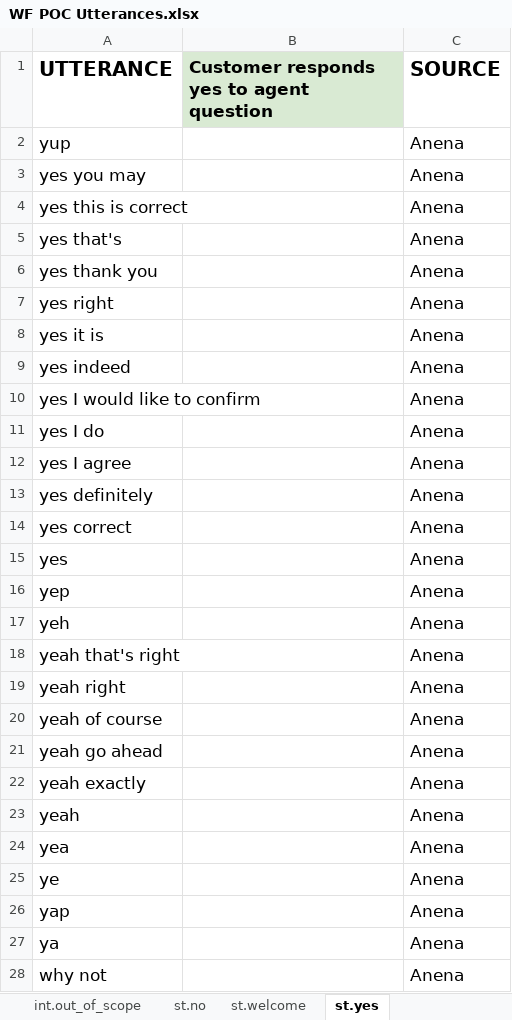
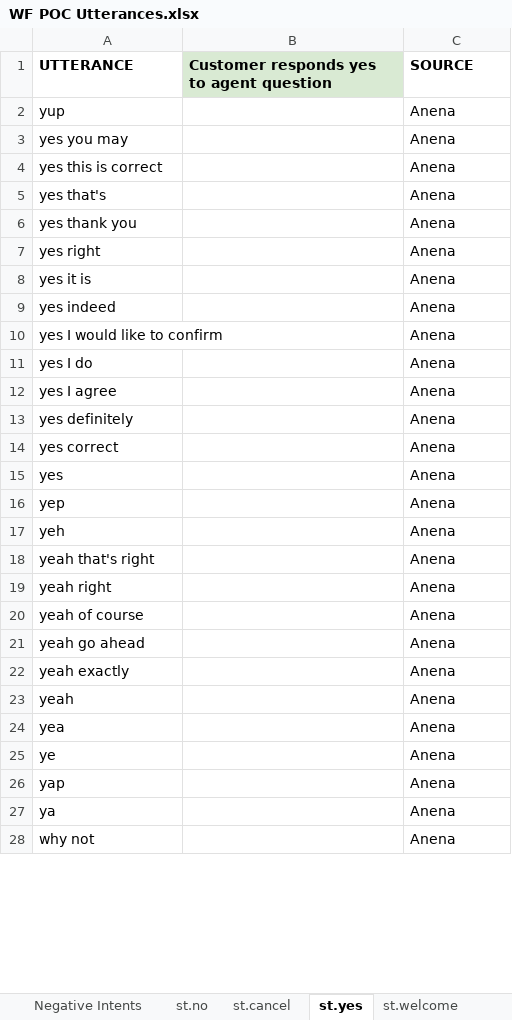
Before and after one commit to mbarn003/POC-Dara, an Excel workbook: WF POC Utterances.xlsx, sheet st.yes, drawn as a sheet; only a part is shown; values as stored, in another font and other column widths than the file's, no borders; charts and pictures not drawn; the diff covers the shown part only; the diff names each change by its address in the sheet, - before the commit and + after, or states it on an @@ line.

```diff
--- a/WF POC Utterances.xlsx (sheet st.yes)
+++ b/WF POC Utterances.xlsx (sheet st.yes)
+sheet tab: Negative Intents
+sheet tab: st.cancel
@@ sheet tab order changed: Negative Intents | st.no | st.cancel | st.yes | st.welcome @@
@@ A1:C1 text size: smaller @@
@@ A2:A28 text size: smaller @@
@@ C2:C28 text size: smaller @@
```
Also changed, not shown: cell formats elsewhere in this sheet, sheet ent.TestingData, sheet int.TestingData, sheet int.account_balance, sheet int.out_of_scope, sheet Dialog pay_credit_card, sheet Dialog lost_card, 8 more sheets, other sheet tabs, charts or pictures.
